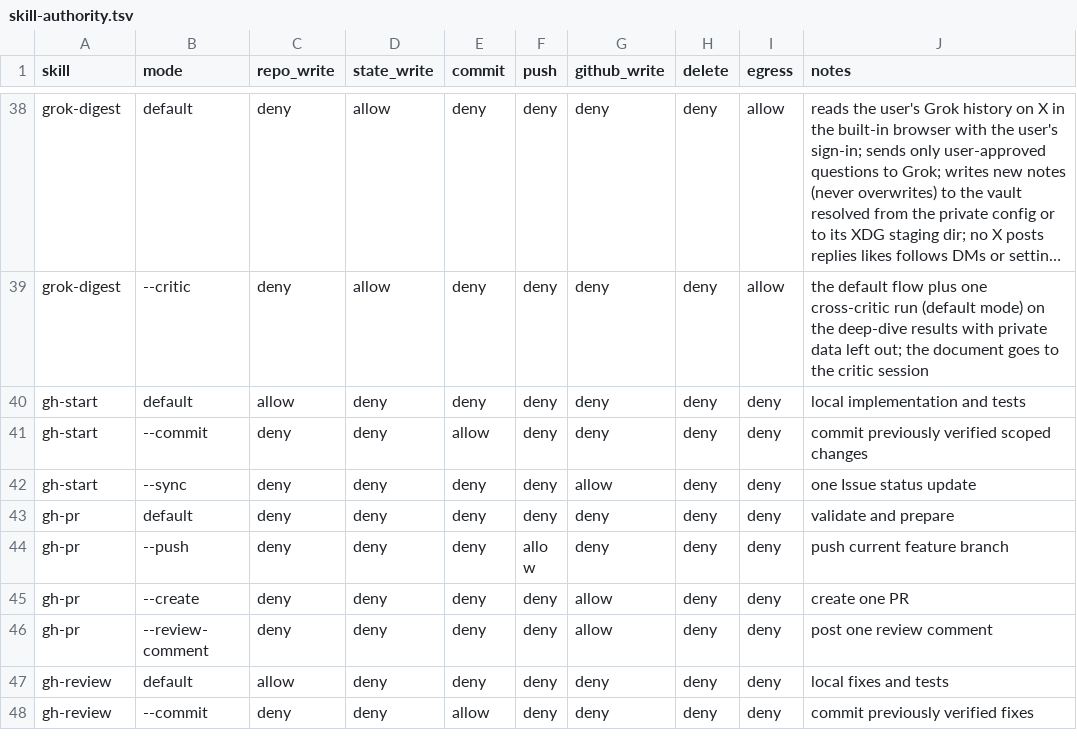
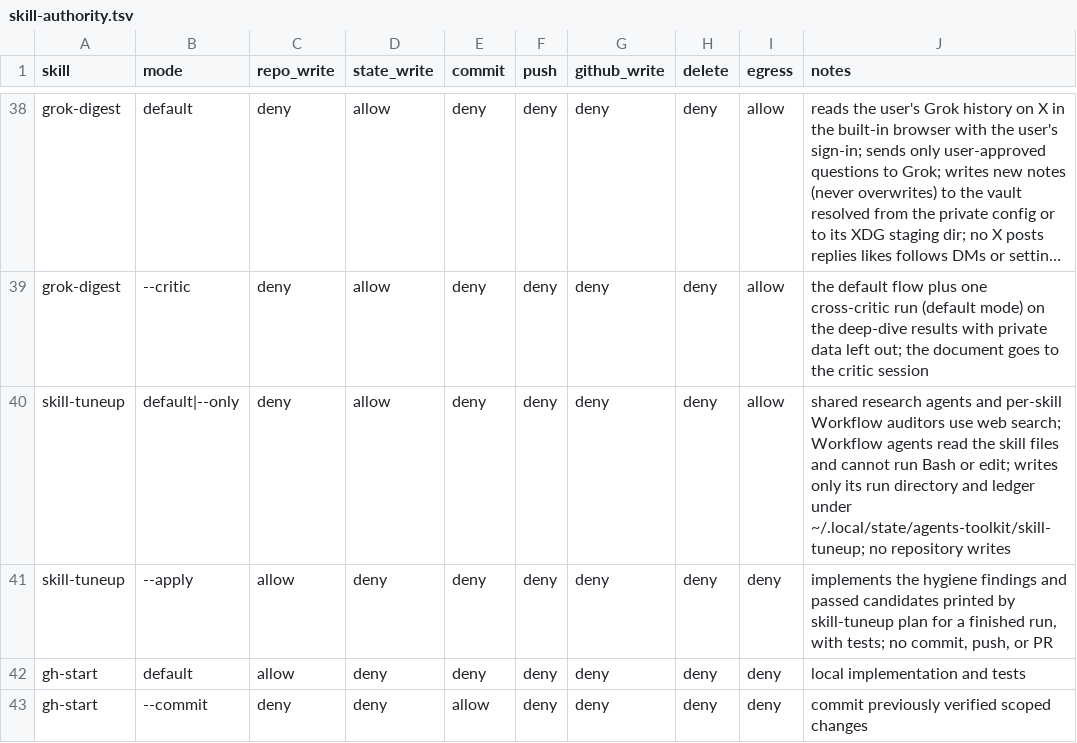
Before and after one commit to trow126/agents-toolkit, a TSV file: docs/contracts/skill-authority.tsv, drawn as a sheet; only a part is shown, gaps mark what is left out; the shorter side is filled out with more unchanged rows; long unchanged cells end in …; the diff names each change by its address in the sheet, - before the commit and + after, or states it on an @@ line.

```diff
--- a/docs/contracts/skill-authority.tsv
+++ b/docs/contracts/skill-authority.tsv
+row 40: skill-tuneup | default|--only | deny | allow | deny | deny | deny | deny | allow | shared research agents and per-skill Workflow auditors use web search; Workflow agents read the skill files and cannot run Bash or edit; writes only its run directory and ledger under ~/.local/state/agents-toolkit/skill-tuneup; no repository writes
+row 41: skill-tuneup | --apply | allow | deny | deny | deny | deny | deny | deny | implements the hygiene findings and passed candidates printed by skill-tuneup plan for a finished run, with tests; no commit, push, or PR
```
Also changed, not shown: docs/contracts/skill-dependencies.tsv, docs/reports/inventory-elements.tsv, 12 other files.
